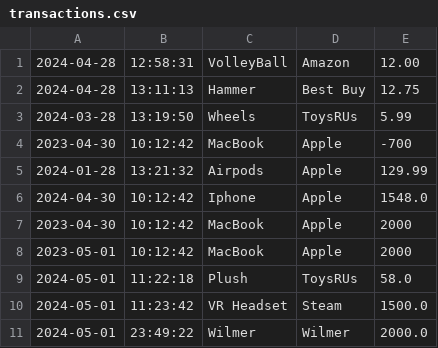
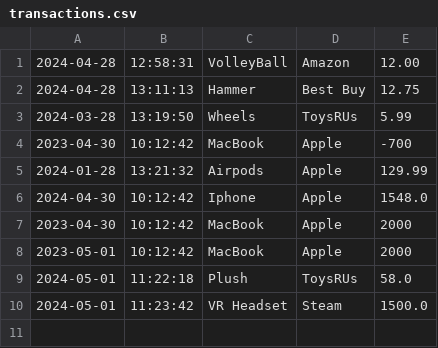
Before and after one commit to YafreGuzz/AccountingLedgerApp, a CSV file: src/main/resources/transactions.csv, drawn as a sheet; the diff names each change by its address in the sheet, - before the commit and + after, or states it on an @@ line.

```diff
--- a/src/main/resources/transactions.csv
+++ b/src/main/resources/transactions.csv
-row 11: 2024-05-01 | 23:49:22 | Wilmer | Wilmer | 2000.0
```
Also changed, not shown: 1 other file.
